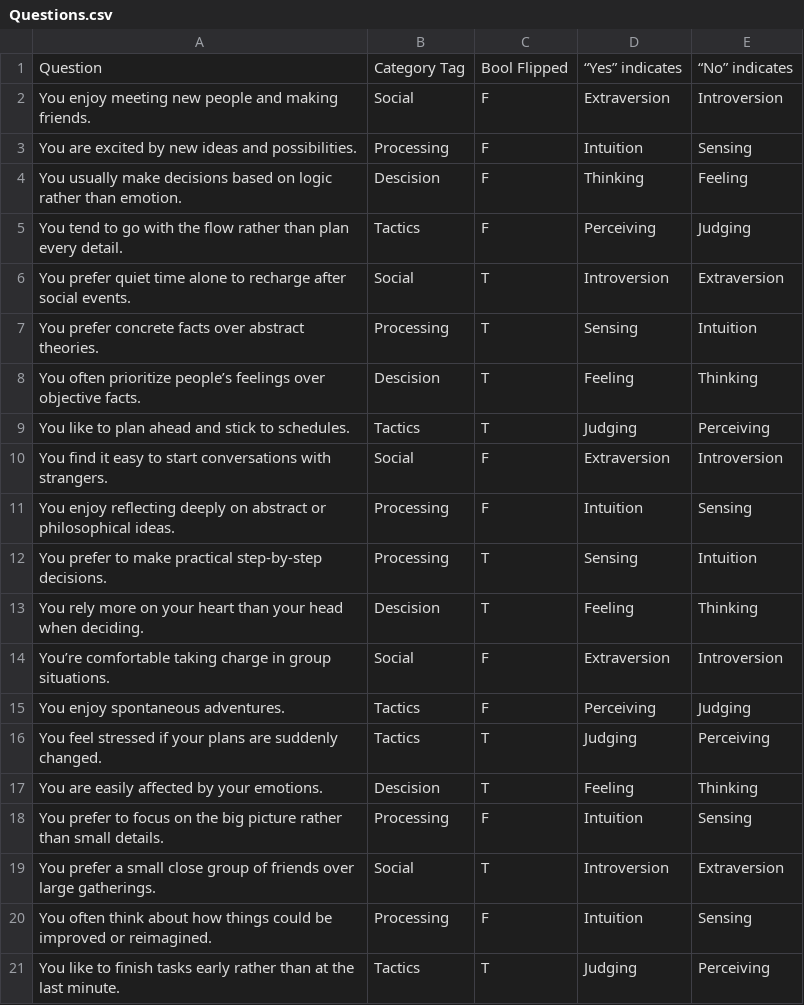
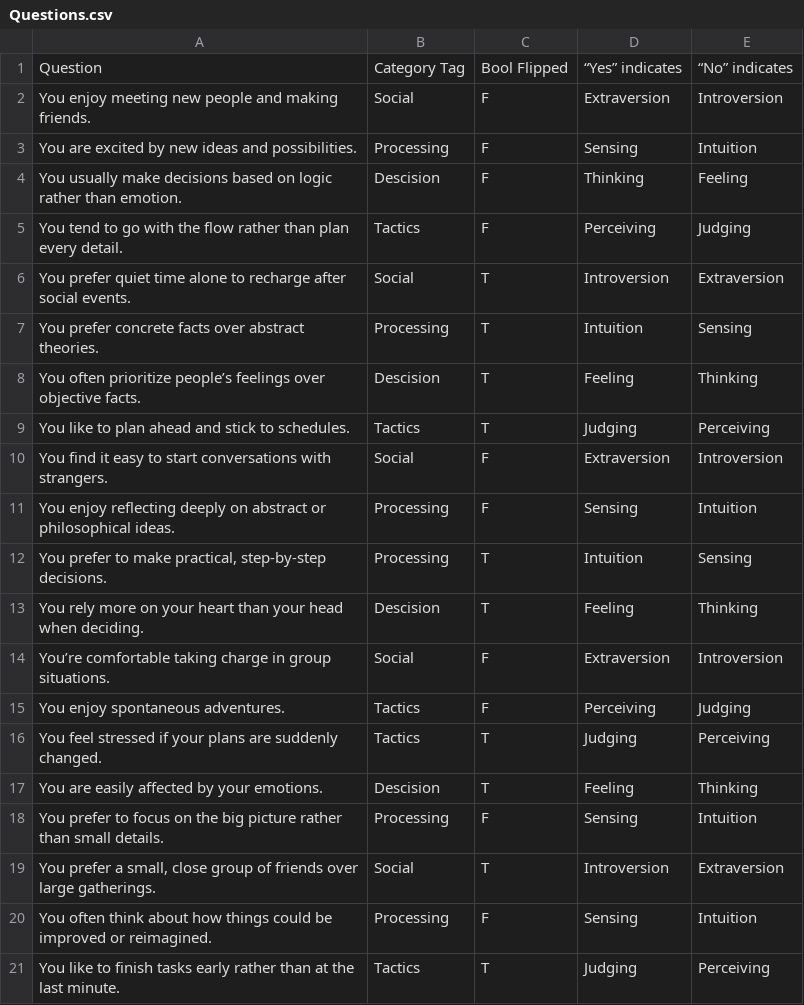
Before and after one commit to lillyxliu/DSA_Project_2, a CSV file: data/Questions.csv, drawn as a sheet.

```diff
--- a/data/Questions.csv
+++ b/data/Questions.csv
@@ -2,3 +2,3 @@ Question,Category Tag,Bool Flipped,“Yes” indicates,“No” indicates
 You enjoy meeting new people and making friends.,Social,F,Extraversion,Introversion
-You are excited by new ideas and possibilities.,Processing,F,Intuition,Sensing
+You are excited by new ideas and possibilities.,Processing,F,Sensing,Intuition
 You usually make decisions based on logic rather than emotion.,Descision,F,Thinking,Feeling
@@ -6,3 +6,3 @@ You tend to go with the flow rather than plan every detail.,Tactics,F,Perceiving
 You prefer quiet time alone to recharge after social events.,Social,T,Introversion,Extraversion
-You prefer concrete facts over abstract theories.,Processing,T,Sensing,Intuition
+You prefer concrete facts over abstract theories.,Processing,T,Intuition,Sensing
 You often prioritize people’s feelings over objective facts.,Descision,T,Feeling,Thinking
@@ -10,4 +10,4 @@ You like to plan ahead and stick to schedules.,Tactics,T,Judging,Perceiving
 You find it easy to start conversations with strangers.,Social,F,Extraversion,Introversion
-You enjoy reflecting deeply on abstract or philosophical ideas.,Processing,F,Intuition,Sensing
-You prefer to make practical step-by-step decisions.,Processing,T,Sensing,Intuition
+You enjoy reflecting deeply on abstract or philosophical ideas.,Processing,F,Sensing,Intuition
+"You prefer to make practical, step-by-step decisions.",Processing,T,Intuition,Sensing
 You rely more on your heart than your head when deciding.,Descision,T,Feeling,Thinking
@@ -17,5 +17,5 @@ You feel stressed if your plans are suddenly changed.,Tactics,T,Judging,Perceivi
 You are easily affected by your emotions.,Descision,T,Feeling,Thinking
-You prefer to focus on the big picture rather than small details.,Processing,F,Intuition,Sensing
-You prefer a small close group of friends over large gatherings.,Social,T,Introversion,Extraversion
-You often think about how things could be improved or reimagined.,Processing,F,Intuition,Sensing
+You prefer to focus on the big picture rather than small details.,Processing,F,Sensing,Intuition
+"You prefer a small, close group of friends over large gatherings.",Social,T,Introversion,Extraversion
+You often think about how things could be improved or reimagined.,Processing,F,Sensing,Intuition
 You like to finish tasks early rather than at the last minute.,Tactics,T,Judging,Perceiving
```
Also changed, not shown: 4 other files.
